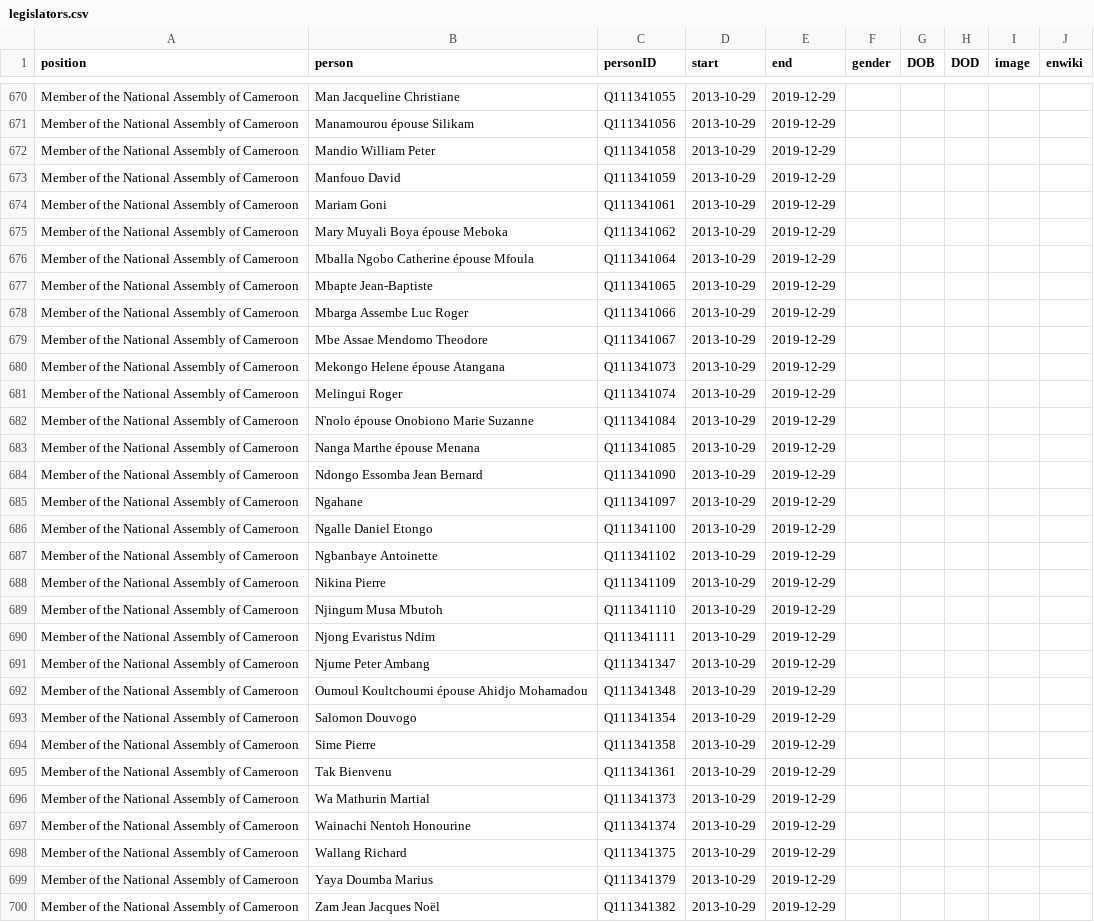
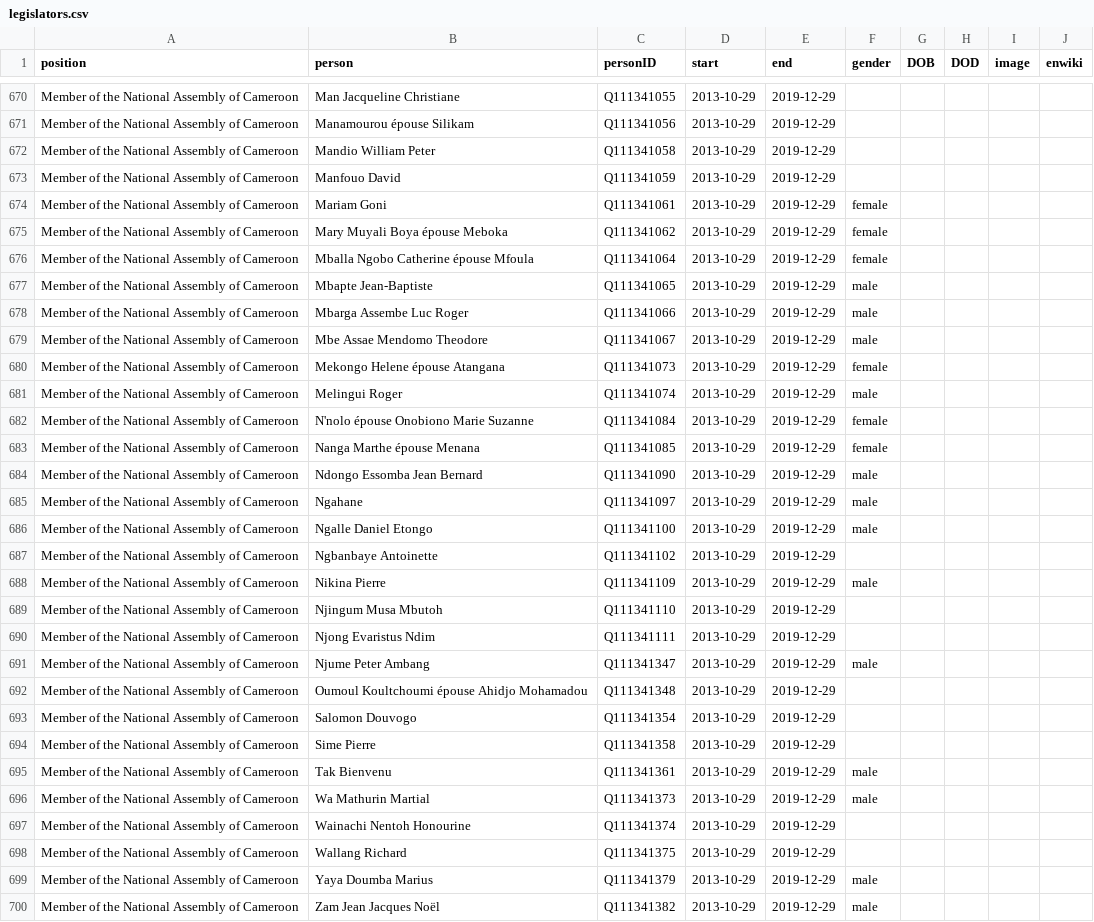
Before and after one commit to every-politician-scrapers/cameroon, a CSV file: html/legislators.csv, drawn as a sheet; only a part is shown, gaps mark what is left out; the diff covers the shown part only.

Commit message:
PCB update

```diff
--- a/html/legislators.csv
+++ b/html/legislators.csv
@@ -673,20 +673,20 @@ Member of the National Assembly of Cameroon,Mandio William Peter,Q111341058,2013
 Member of the National Assembly of Cameroon,Manfouo David,Q111341059,2013-10-29,2019-12-29,,,,,
-Member of the National Assembly of Cameroon,Mariam Goni,Q111341061,2013-10-29,2019-12-29,,,,,
-Member of the National Assembly of Cameroon,Mary Muyali Boya épouse Meboka,Q111341062,2013-10-29,2019-12-29,,,,,
-Member of the National Assembly of Cameroon,Mballa Ngobo Catherine épouse Mfoula,Q111341064,2013-10-29,2019-12-29,,,,,
-Member of the National Assembly of Cameroon,Mbapte Jean-Baptiste,Q111341065,2013-10-29,2019-12-29,,,,,
-Member of the National Assembly of Cameroon,Mbarga Assembe Luc Roger,Q111341066,2013-10-29,2019-12-29,,,,,
-Member of the National Assembly of Cameroon,Mbe Assae Mendomo Theodore,Q111341067,2013-10-29,2019-12-29,,,,,
-Member of the National Assembly of Cameroon,Mekongo Helene épouse Atangana,Q111341073,2013-10-29,2019-12-29,,,,,
-Member of the National Assembly of Cameroon,Melingui Roger,Q111341074,2013-10-29,2019-12-29,,,,,
-Member of the National Assembly of Cameroon,N'nolo épouse Onobiono Marie Suzanne,Q111341084,2013-10-29,2019-12-29,,,,,
-Member of the National Assembly of Cameroon,Nanga Marthe épouse Menana,Q111341085,2013-10-29,2019-12-29,,,,,
-Member of the National Assembly of Cameroon,Ndongo Essomba Jean Bernard,Q111341090,2013-10-29,2019-12-29,,,,,
-Member of the National Assembly of Cameroon,Ngahane,Q111341097,2013-10-29,2019-12-29,,,,,
-Member of the National Assembly of Cameroon,Ngalle Daniel Etongo,Q111341100,2013-10-29,2019-12-29,,,,,
+Member of the National Assembly of Cameroon,Mariam Goni,Q111341061,2013-10-29,2019-12-29,female,,,,
+Member of the National Assembly of Cameroon,Mary Muyali Boya épouse Meboka,Q111341062,2013-10-29,2019-12-29,female,,,,
+Member of the National Assembly of Cameroon,Mballa Ngobo Catherine épouse Mfoula,Q111341064,2013-10-29,2019-12-29,female,,,,
+Member of the National Assembly of Cameroon,Mbapte Jean-Baptiste,Q111341065,2013-10-29,2019-12-29,male,,,,
+Member of the National Assembly of Cameroon,Mbarga Assembe Luc Roger,Q111341066,2013-10-29,2019-12-29,male,,,,
+Member of the National Assembly of Cameroon,Mbe Assae Mendomo Theodore,Q111341067,2013-10-29,2019-12-29,male,,,,
+Member of the National Assembly of Cameroon,Mekongo Helene épouse Atangana,Q111341073,2013-10-29,2019-12-29,female,,,,
+Member of the National Assembly of Cameroon,Melingui Roger,Q111341074,2013-10-29,2019-12-29,male,,,,
+Member of the National Assembly of Cameroon,N'nolo épouse Onobiono Marie Suzanne,Q111341084,2013-10-29,2019-12-29,female,,,,
+Member of the National Assembly of Cameroon,Nanga Marthe épouse Menana,Q111341085,2013-10-29,2019-12-29,female,,,,
+Member of the National Assembly of Cameroon,Ndongo Essomba Jean Bernard,Q111341090,2013-10-29,2019-12-29,male,,,,
+Member of the National Assembly of Cameroon,Ngahane,Q111341097,2013-10-29,2019-12-29,male,,,,
+Member of the National Assembly of Cameroon,Ngalle Daniel Etongo,Q111341100,2013-10-29,2019-12-29,male,,,,
 Member of the National Assembly of Cameroon,Ngbanbaye Antoinette,Q111341102,2013-10-29,2019-12-29,,,,,
-Member of the National Assembly of Cameroon,Nikina Pierre,Q111341109,2013-10-29,2019-12-29,,,,,
+Member of the National Assembly of Cameroon,Nikina Pierre,Q111341109,2013-10-29,2019-12-29,male,,,,
 Member of the National Assembly of Cameroon,Njingum Musa Mbutoh,Q111341110,2013-10-29,2019-12-29,,,,,
 Member of the National Assembly of Cameroon,Njong Evaristus Ndim,Q111341111,2013-10-29,2019-12-29,,,,,
-Member of the National Assembly of Cameroon,Njume Peter Ambang,Q111341347,2013-10-29,2019-12-29,,,,,
+Member of the National Assembly of Cameroon,Njume Peter Ambang,Q111341347,2013-10-29,2019-12-29,male,,,,
 Member of the National Assembly of Cameroon,Oumoul Koultchoumi épouse Ahidjo Mohamadou,Q111341348,2013-10-29,2019-12-29,,,,,
@@ -694,7 +694,7 @@ Member of the National Assembly of Cameroon,Salomon Douvogo,Q111341354,2013-10-2
 Member of the National Assembly of Cameroon,Sime Pierre,Q111341358,2013-10-29,2019-12-29,,,,,
-Member of the National Assembly of Cameroon,Tak Bienvenu,Q111341361,2013-10-29,2019-12-29,,,,,
-Member of the National Assembly of Cameroon,Wa Mathurin Martial,Q111341373,2013-10-29,2019-12-29,,,,,
+Member of the National Assembly of Cameroon,Tak Bienvenu,Q111341361,2013-10-29,2019-12-29,male,,,,
+Member of the National Assembly of Cameroon,Wa Mathurin Martial,Q111341373,2013-10-29,2019-12-29,male,,,,
 Member of the National Assembly of Cameroon,Wainachi Nentoh Honourine,Q111341374,2013-10-29,2019-12-29,,,,,
 Member of the National Assembly of Cameroon,Wallang Richard,Q111341375,2013-10-29,2019-12-29,,,,,
-Member of the National Assembly of Cameroon,Yaya Doumba Marius,Q111341379,2013-10-29,2019-12-29,,,,,
-Member of the National Assembly of Cameroon,Zam Jean Jacques Noël,Q111341382,2013-10-29,2019-12-29,,,,,
+Member of the National Assembly of Cameroon,Yaya Doumba Marius,Q111341379,2013-10-29,2019-12-29,male,,,,
+Member of the National Assembly of Cameroon,Zam Jean Jacques Noël,Q111341382,2013-10-29,2019-12-29,male,,,,
```
Also changed, not shown: 124 edited cells elsewhere in this file.
